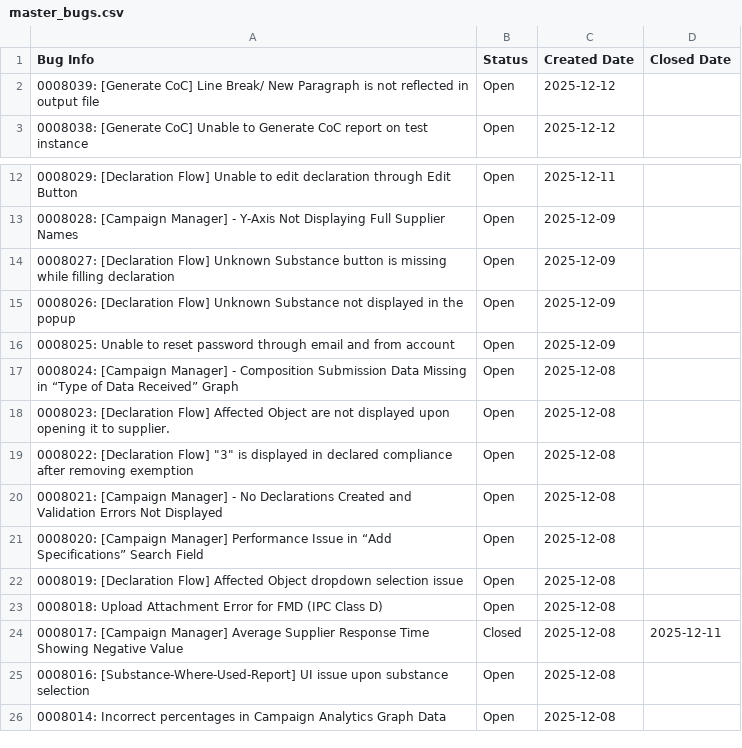
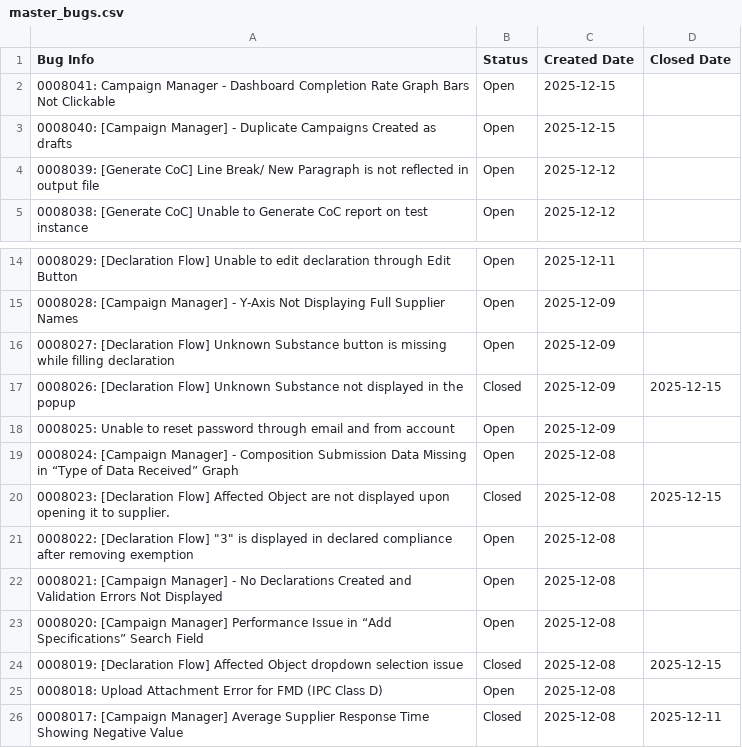
Before and after one commit to HZM-W/my-dashboard, a CSV file: 26A_Report/master_bugs.csv, drawn as a sheet; only a part is shown, gaps mark what is left out; the shorter side is filled out with more unchanged rows.

Commit message:
Updated dashboard: 2025-12-15 22:20

```diff
--- a/26A_Report/master_bugs.csv
+++ b/26A_Report/master_bugs.csv
@@ -1,2 +1,4 @@
 Bug Info,Status,Created Date,Closed Date
+0008041: Campaign Manager - Dashboard Completion Rate Graph Bars Not Clickable,Open,2025-12-15,
+0008040: [Campaign Manager] - Duplicate Campaigns Created as drafts,Open,2025-12-15,
 0008039: [Generate CoC] Line Break/ New Paragraph is not reflected in output file,Open,2025-12-12,
@@ -14,6 +16,6 @@ Bug Info,Status,Created Date,Closed Date
 0008027: [Declaration Flow] Unknown Substance button is missing while filling declaration,Open,2025-12-09,
-0008026: [Declaration Flow] Unknown Substance not displayed in the popup,Open,2025-12-09,
+0008026: [Declaration Flow] Unknown Substance not displayed in the popup,Closed,2025-12-09,2025-12-15
 0008025: Unable to reset password through email and from account,Open,2025-12-09,
 0008024: [Campaign Manager] - Composition Submission Data Missing in “Type of Data Received” Graph,Open,2025-12-08,
-0008023: [Declaration Flow] Affected Object are not displayed upon opening it to supplier.,Open,2025-12-08,
+0008023: [Declaration Flow] Affected Object are not displayed upon opening it to supplier.,Closed,2025-12-08,2025-12-15
 0008022: [Declaration Flow] "3" is displayed in declared compliance after removing exemption,Open,2025-12-08,
@@ -21,3 +23,3 @@ Bug Info,Status,Created Date,Closed Date
 0008020: [Campaign Manager] Performance Issue in “Add Specifications” Search Field,Open,2025-12-08,
-0008019: [Declaration Flow] Affected Object dropdown selection issue,Open,2025-12-08,
+0008019: [Declaration Flow] Affected Object dropdown selection issue,Closed,2025-12-08,2025-12-15
 0008018: Upload Attachment Error for FMD (IPC Class D),Open,2025-12-08,
```
Also changed, not shown: 26A_Report/bugs.csv, 1 other file.
